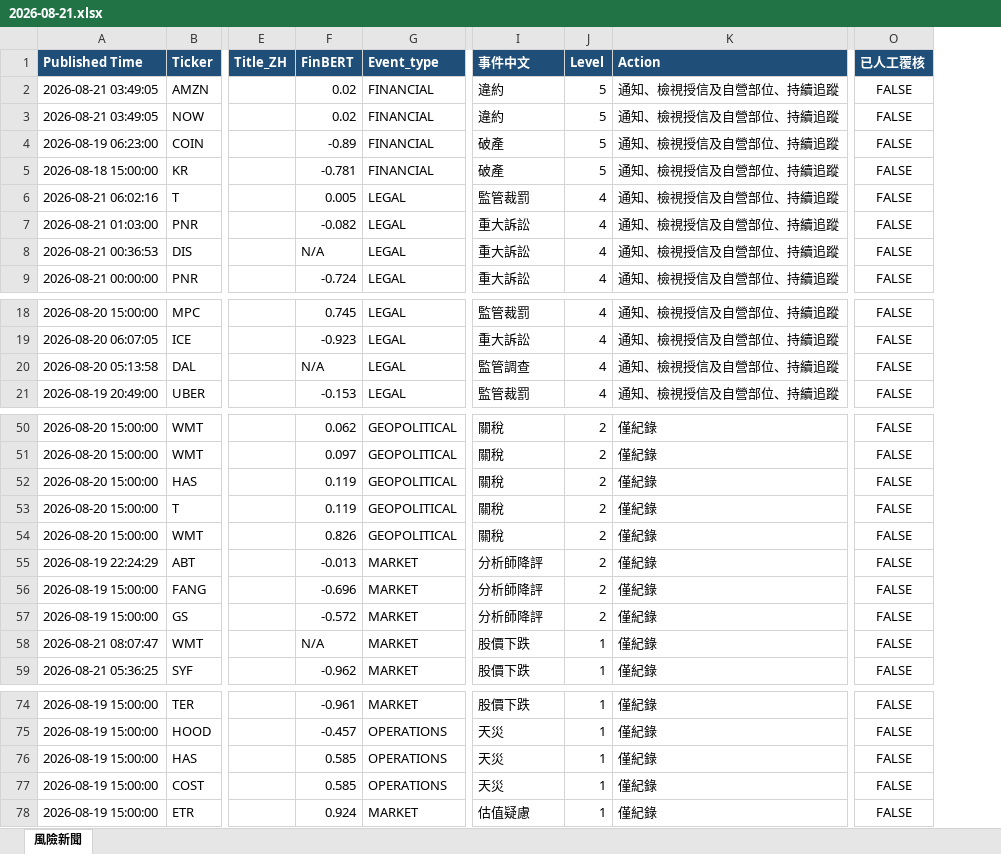
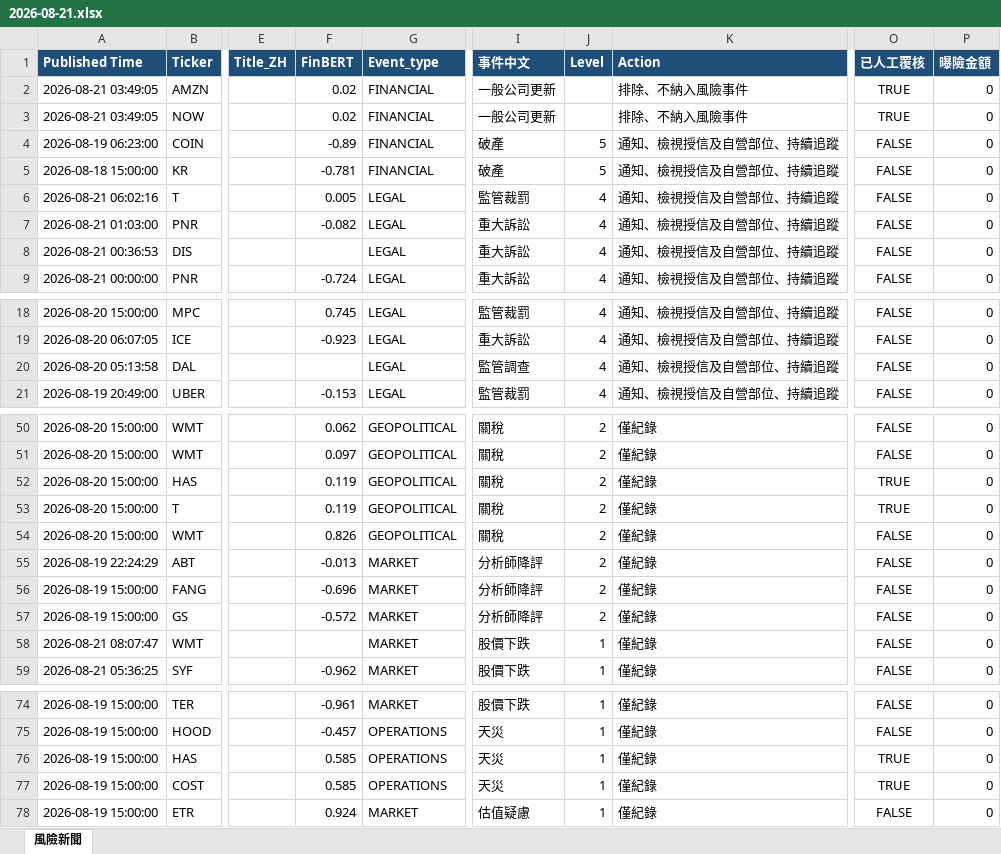
Before and after one commit to RMSecfb/negative-news, an Excel workbook: risk_news_daily/2026-08-21.xlsx, sheet 風險新聞, drawn as a sheet; only a part is shown, gaps mark what is left out; values as stored, in another font and other column widths than the file's, no borders; the diff covers the shown part only; the diff names each change by its address in the sheet, - before the commit and + after, or states it on an @@ line.

Commit message:
更新 2026-08-21 風險新聞明細（2026-09-03 10:00）

```diff
--- a/risk_news_daily/2026-08-21.xlsx (sheet 風險新聞)
+++ b/risk_news_daily/2026-08-21.xlsx (sheet 風險新聞)
+column P (曝險金額), rows 2-9: all 0; rows 18-21: all 0; rows 50-59: all 0; rows 74-78: all 0
-I2:I3 (事件中文): 違約
+I2:I3 (事件中文): 一般公司更新
-J2:J3 (Level): 5
+J2:J3 (Level): (empty)
-K2:K3 (Action): 通知、檢視授信及自營部位、持續追蹤
+K2:K3 (Action): 排除、不納入風險事件
-O2:O3 (已人工覆核): FALSE
+O2:O3 (已人工覆核): TRUE
-F8 (FinBERT): N/A
+F8 (FinBERT): (empty)
-F20 (FinBERT): N/A
+F20 (FinBERT): (empty)
-O52:O53 (已人工覆核): FALSE
+O52:O53 (已人工覆核): TRUE
-F58 (FinBERT): N/A
+F58 (FinBERT): (empty)
-O76:O77 (已人工覆核): FALSE
+O76:O77 (已人工覆核): TRUE
```
Also changed, not shown: 1 edited cell elsewhere in this sheet.
